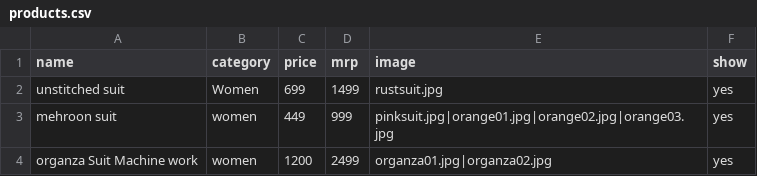
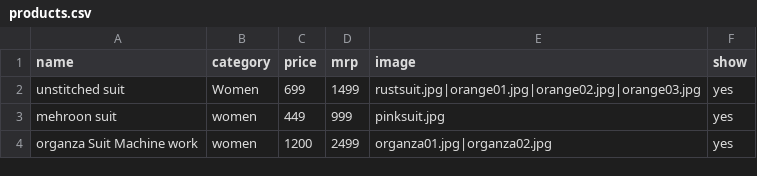
Before and after one commit to jasscollection/Jasscillection, a CSV file: products.csv, drawn as a sheet.

Commit message:
Update image paths for unstitched and mehroon suits

```diff
--- a/products.csv
+++ b/products.csv
@@ -1,4 +1,4 @@
 name,category,price,mrp,image,show
-unstitched suit ,Women,699,1499,rustsuit.jpg,yes
-mehroon suit,women,449,999,pinksuit.jpg|orange01.jpg|orange02.jpg|orange03.jpg,yes
+unstitched suit ,Women,699,1499,rustsuit.jpg|orange01.jpg|orange02.jpg|orange03.jpg,yes
+mehroon suit,women,449,999,pinksuit.jpg,yes
 organza Suit Machine work, women,1200,2499,organza01.jpg|organza02.jpg,yes
```
